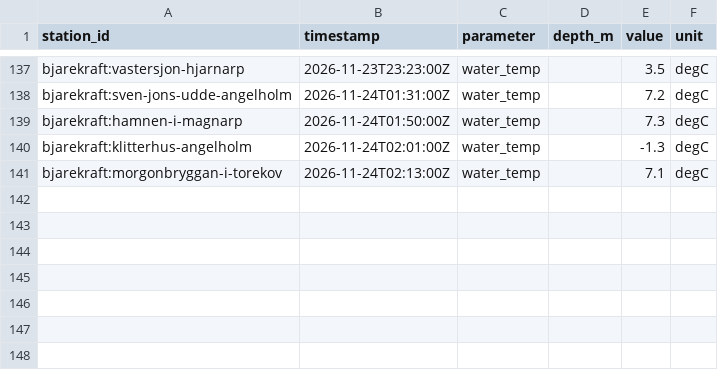
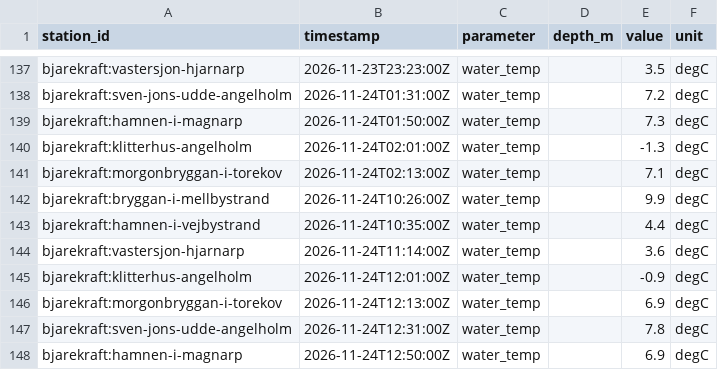
Before and after one commit to jpeka/sjoTemp, a CSV file: data/observations/bjarekraft/2026-11.csv, drawn as a sheet; only a part is shown, gaps mark what is left out.

```diff
--- a/data/observations/bjarekraft/2026-11.csv
+++ b/data/observations/bjarekraft/2026-11.csv
@@ -141 +141,8 @@ bjarekraft:klitterhus-angelholm,2026-11-24T02:01:00Z,water_temp,,-1.3,degC
 bjarekraft:morgonbryggan-i-torekov,2026-11-24T02:13:00Z,water_temp,,7.1,degC
+bjarekraft:bryggan-i-mellbystrand,2026-11-24T10:26:00Z,water_temp,,9.9,degC
+bjarekraft:hamnen-i-vejbystrand,2026-11-24T10:35:00Z,water_temp,,4.4,degC
+bjarekraft:vastersjon-hjarnarp,2026-11-24T11:14:00Z,water_temp,,3.6,degC
+bjarekraft:klitterhus-angelholm,2026-11-24T12:01:00Z,water_temp,,-0.9,degC
+bjarekraft:morgonbryggan-i-torekov,2026-11-24T12:13:00Z,water_temp,,6.9,degC
+bjarekraft:sven-jons-udde-angelholm,2026-11-24T12:31:00Z,water_temp,,7.8,degC
+bjarekraft:hamnen-i-magnarp,2026-11-24T12:50:00Z,water_temp,,6.9,degC
```
Also changed, not shown: data/observations/karlskrona/2026-11.csv, data/observations/sodertalje/2026-11.csv, 2 other files.
